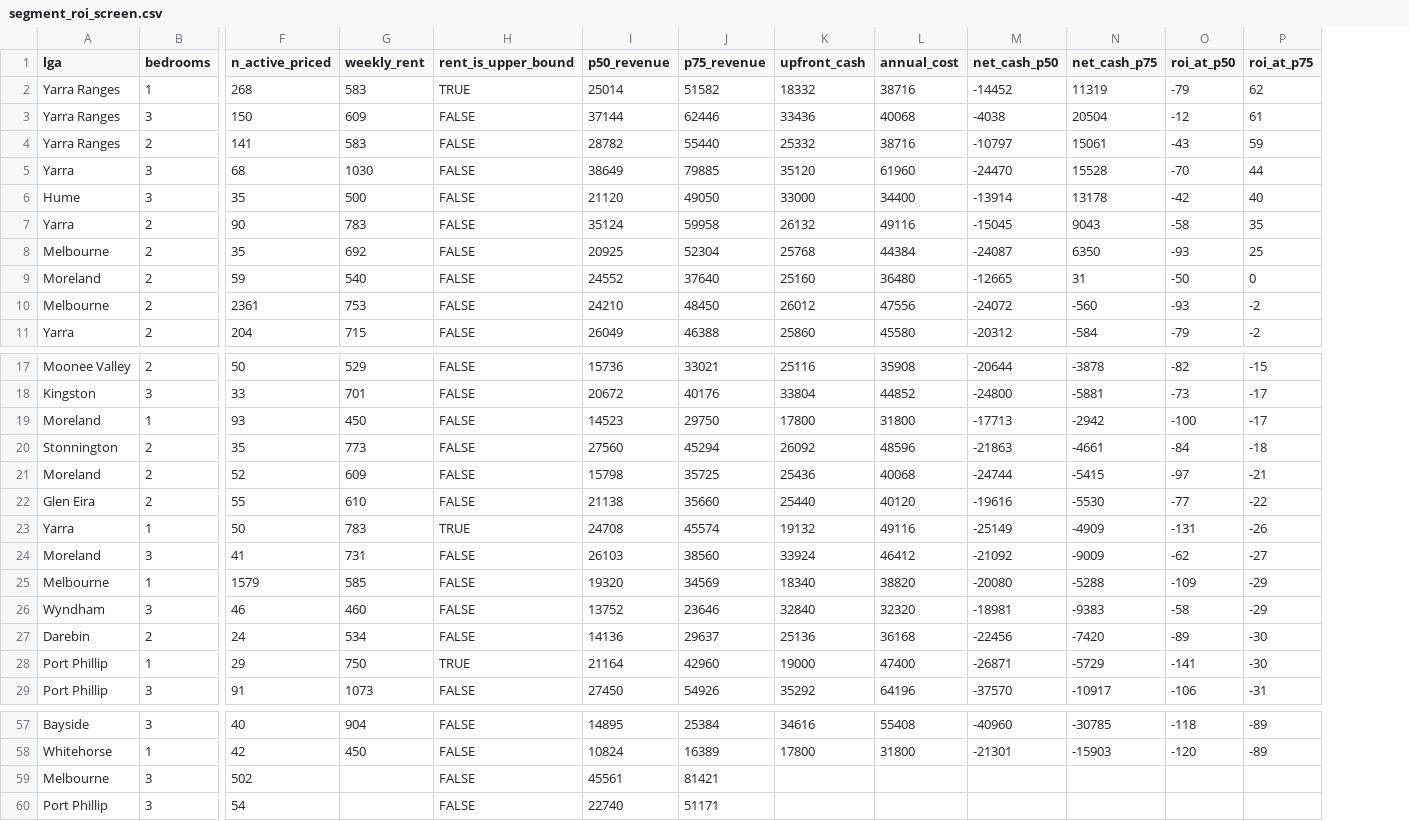
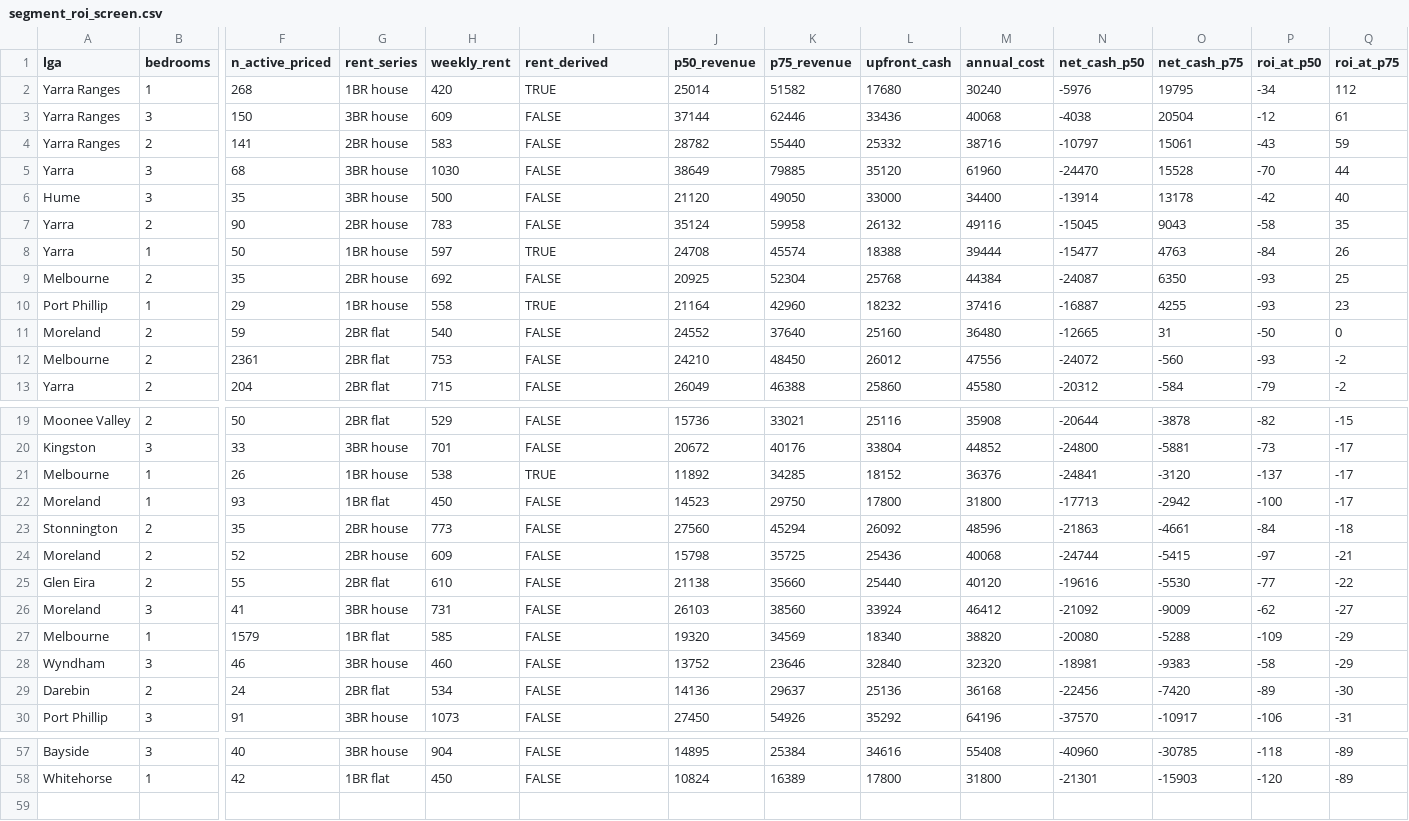
Before and after one commit to Qihang-cpu/CMCE30005-TheNextChapter, a CSV file: reports/tables/segment_roi_screen.csv, drawn as a sheet; only a part is shown, gaps mark what is left out; removed rows and columns are numbered as before the commit, all else as after; rows hold the shown columns only; the diff covers the shown part only; the diff names each change by its address in the sheet, - before the commit and + after, or states it on an @@ line.

```diff
--- a/reports/tables/segment_roi_screen.csv
+++ b/reports/tables/segment_roi_screen.csv
+column G (rent_series), rows 2-7: 1BR house | 3BR house | 2BR house | 3BR house | 3BR house | 2BR house; row 9: 2BR house; rows 11-13: all 2BR flat; rows 19-20: 2BR flat | 3BR house; rows 22-30: 1BR flat | 2BR house | 2BR house | 2BR flat | 3BR house | 1BR flat | 3BR house | 2BR flat | 3BR house; rows 57-58: 3BR house | 1BR flat
-I1: rent_is_upper_bound
+I1: rent_derived
-H2 (weekly_rent): 583
+H2 (weekly_rent): 420
-L2 (upfront_cash): 18332
+L2 (upfront_cash): 17680
-M2 (annual_cost): 38716
+M2 (annual_cost): 30240
-N2 (net_cash_p50): -14452
+N2 (net_cash_p50): -5976
-O2 (net_cash_p75): 11319
+O2 (net_cash_p75): 19795
-P2 (roi_at_p50): -79
+P2 (roi_at_p50): -34
-Q2 (roi_at_p75): 62
+Q2 (roi_at_p75): 112
+row 8: Yarra | 1 | 50 | 1BR house | 597 | TRUE | 24708 | 45574 | 18388 | 39444 | -15477 | 4763 | -84 | 26
+row 10: Port Phillip | 1 | 29 | 1BR house | 558 | TRUE | 21164 | 42960 | 18232 | 37416 | -16887 | 4255 | -93 | 23
+row 21: Melbourne | 1 | 26 | 1BR house | 538 | TRUE | 11892 | 34285 | 18152 | 36376 | -24841 | -3120 | -137 | -17
-row 23: Yarra | 1 | 50 | 783 | TRUE | 24708 | 45574 | 19132 | 49116 | -25149 | -4909 | -131 | -26
-row 28: Port Phillip | 1 | 29 | 750 | TRUE | 21164 | 42960 | 19000 | 47400 | -26871 | -5729 | -141 | -30
-row 59: Melbourne | 3 | 502 |  | FALSE | 45561 | 81421
-row 60: Port Phillip | 3 | 54 |  | FALSE | 22740 | 51171
```
Also changed, not shown: 1 added row and 2 removed rows elsewhere in this file, data/external/dffh_median_rents_sep2025.csv, 4 other files.
